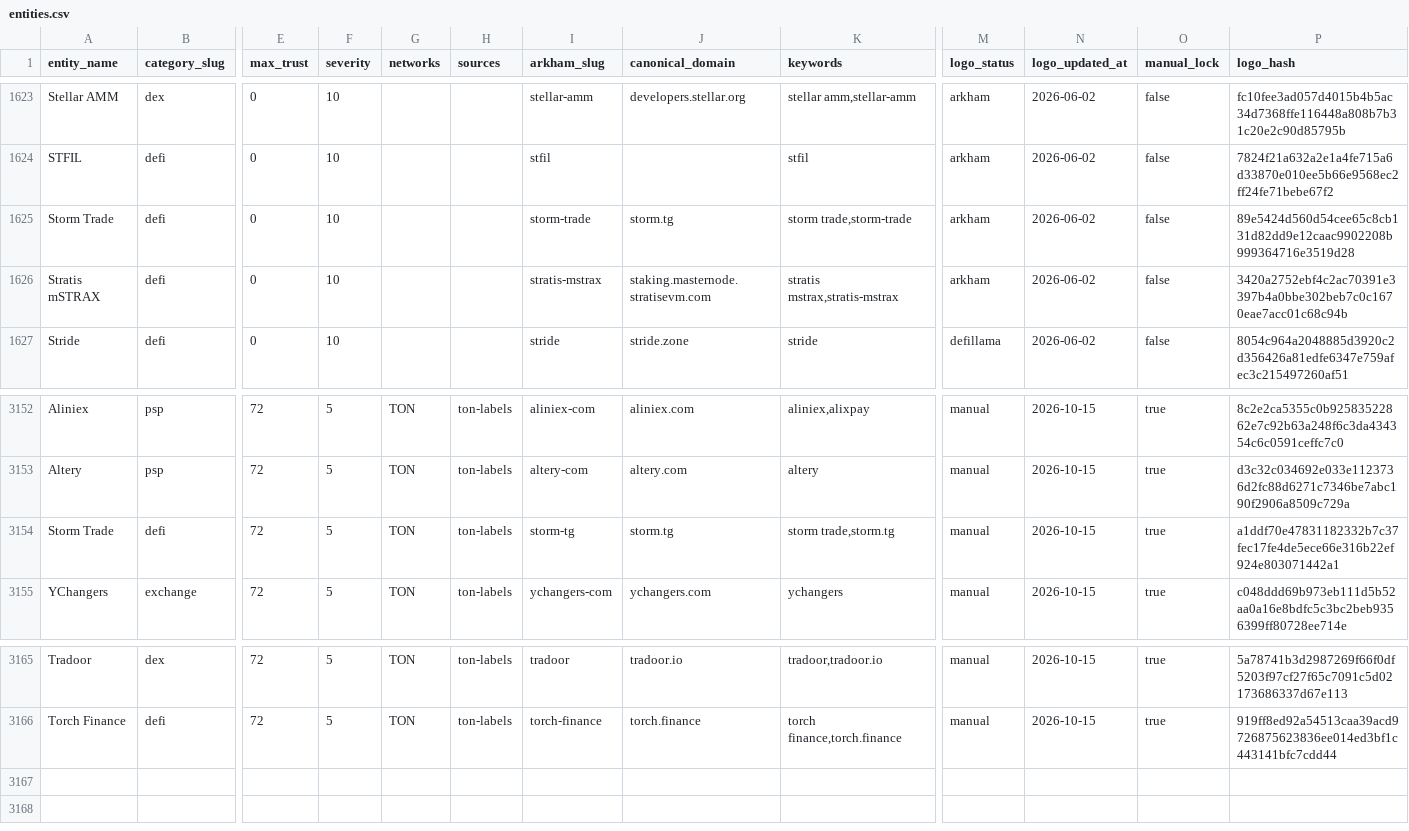
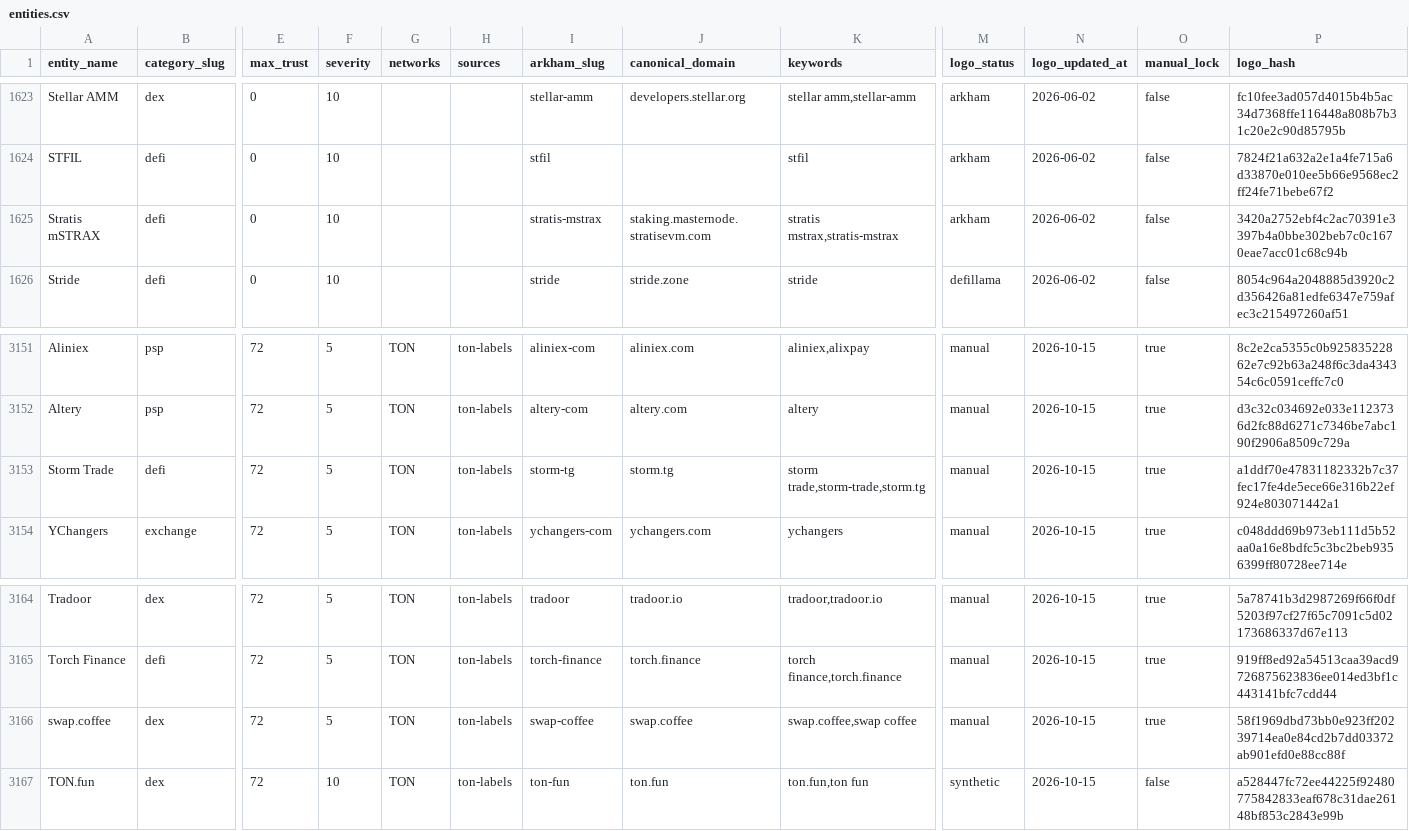
Before and after one commit to maslovsa/kyt-entity-registry, a CSV file: entities.csv, drawn as a sheet; only a part is shown, gaps mark what is left out; removed rows and columns are numbered as before the commit, all else as after; rows hold the shown columns only; the diff names each change by its address in the sheet, - before the commit and + after, or states it on an @@ line.

```diff
--- a/entities.csv
+++ b/entities.csv
-row 1625: Storm Trade | defi | 0 | 10 |  |  | storm-trade | storm.tg | storm trade,storm-trade | arkham | 2026-06-02 | false | 89e5424d560d54cee65c8cb131d82dd9e12caac9902208b999364716e3519d28
-K3153 (keywords): storm trade,storm.tg
+K3153 (keywords): storm trade,storm-trade,storm.tg
+row 3166: swap.coffee | dex | 72 | 5 | TON | ton-labels | swap-coffee | swap.coffee | swap.coffee,swap coffee | manual | 2026-10-15 | true | 58f1969dbd73bb0e923ff20239714ea0e84cd2b7dd03372ab901efd0e88cc88f
+row 3167: TON.fun | dex | 72 | 10 | TON | ton-labels | ton-fun | ton.fun | ton.fun,ton fun | synthetic | 2026-10-15 | false | a528447fc72ee44225f92480775842833eaf678c31dae26148bf853c2843e99b
```
Also changed, not shown: 5 other files.
